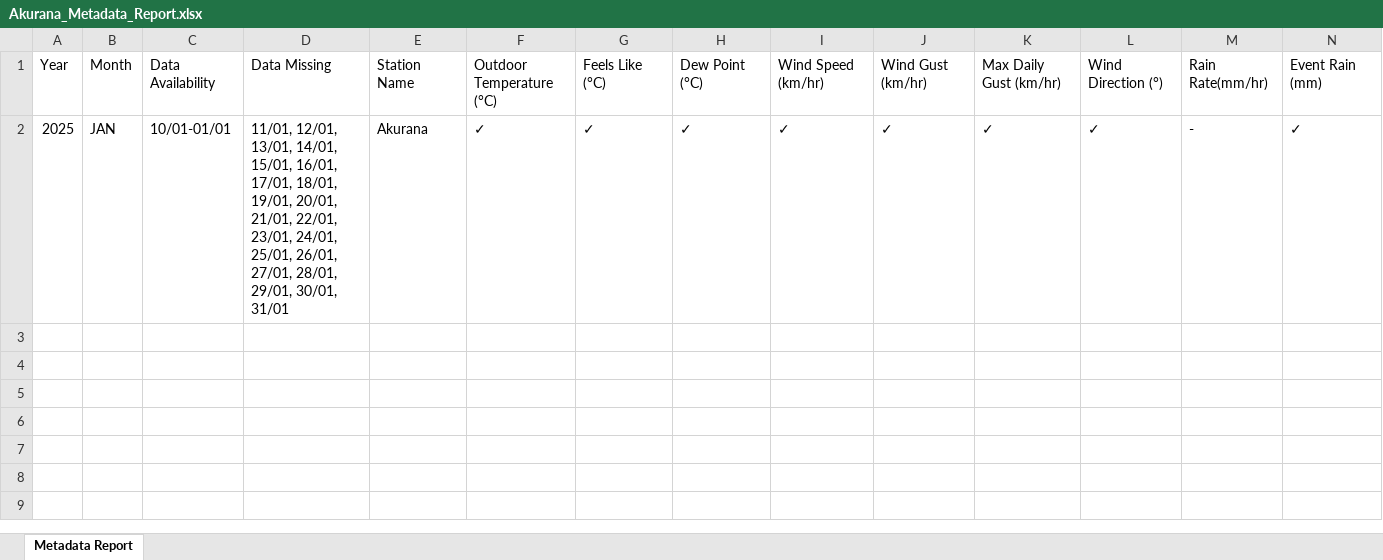
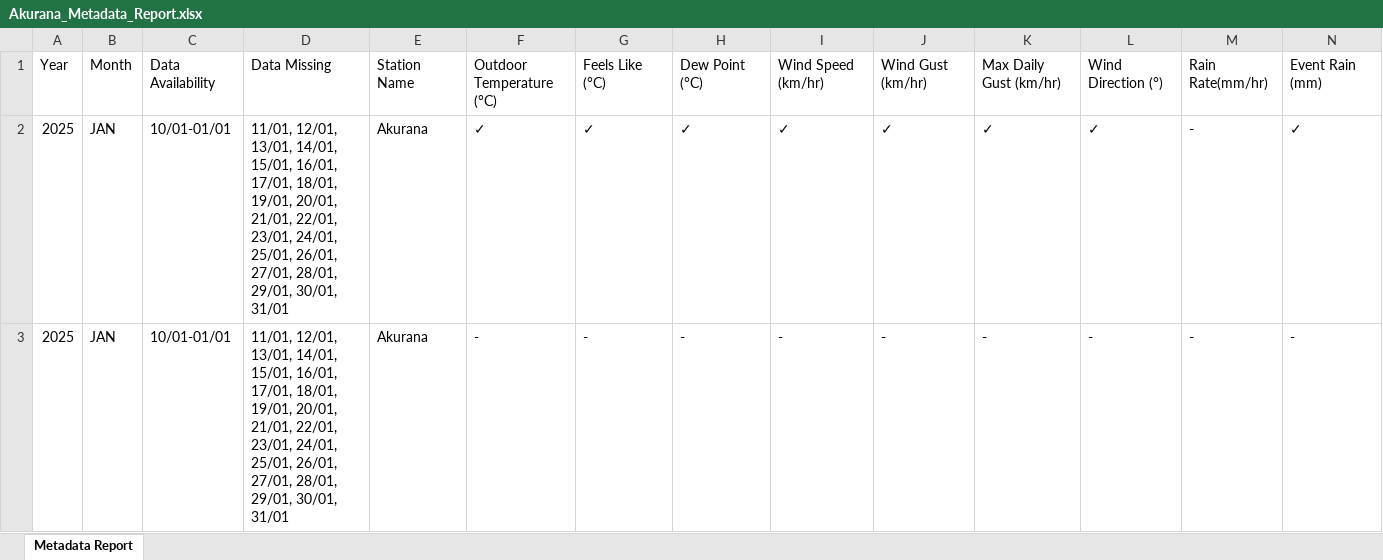
Before and after one commit to Metdata04/metadata_model, an Excel workbook: Akurana_Metadata_Report.xlsx, sheet Metadata Report, drawn as a sheet; only a part is shown; values as stored, in another font and other column widths than the file's, no borders; rows hold the shown columns only; the diff names each change by its address in the sheet, - before the commit and + after, or states it on an @@ line.

Commit message:
Add/update metadata report for Akurana

```diff
--- a/Akurana_Metadata_Report.xlsx (sheet Metadata Report)
+++ b/Akurana_Metadata_Report.xlsx (sheet Metadata Report)
+row 3: 2025 | JAN | 10/01-01/01 | 11/01, 12/01, 13/01, 14/01, 15/01, 16/01, 17/01, 18/01, 19/01, 20/01, 21/01, 22/01, 23/01, 24/01, 25/01, 26/01, 27/01, 28/01, 29/01, 30/01, 31/01 | Akurana | - | - | - | - | - | - | - | - | -
```
